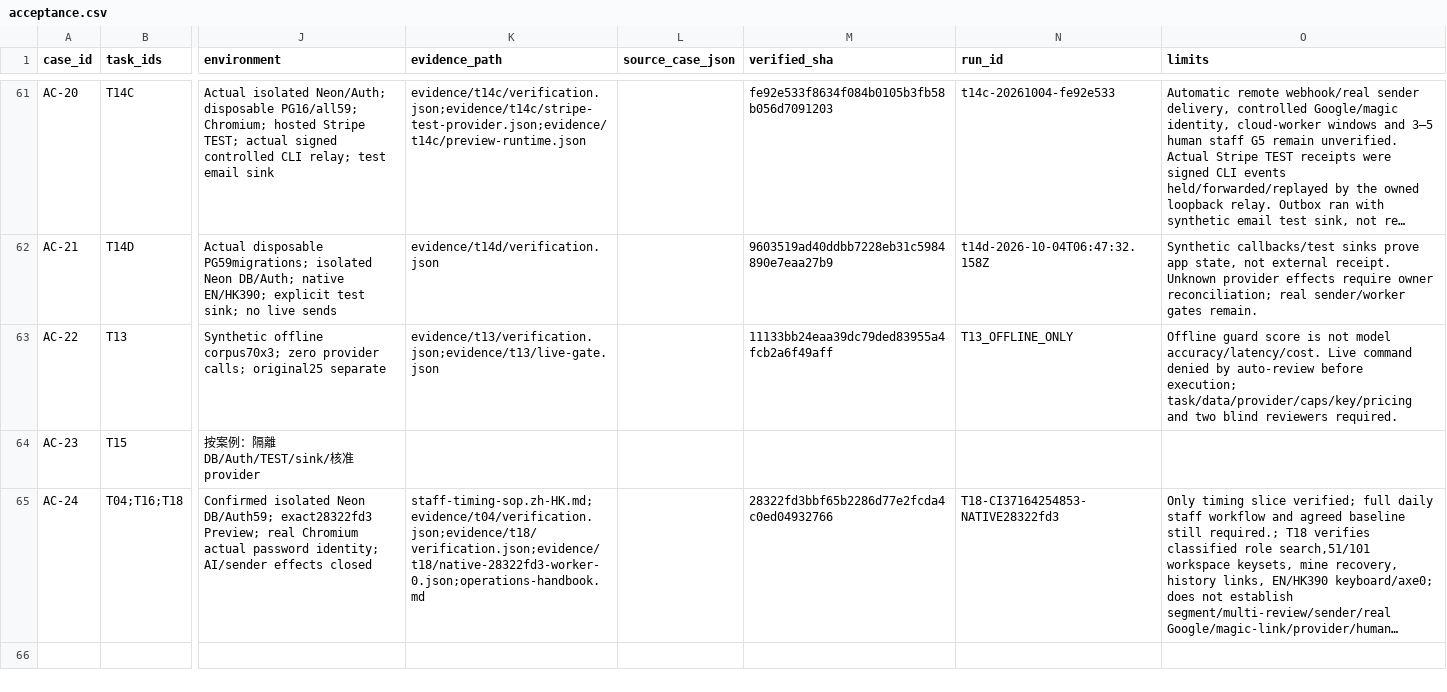
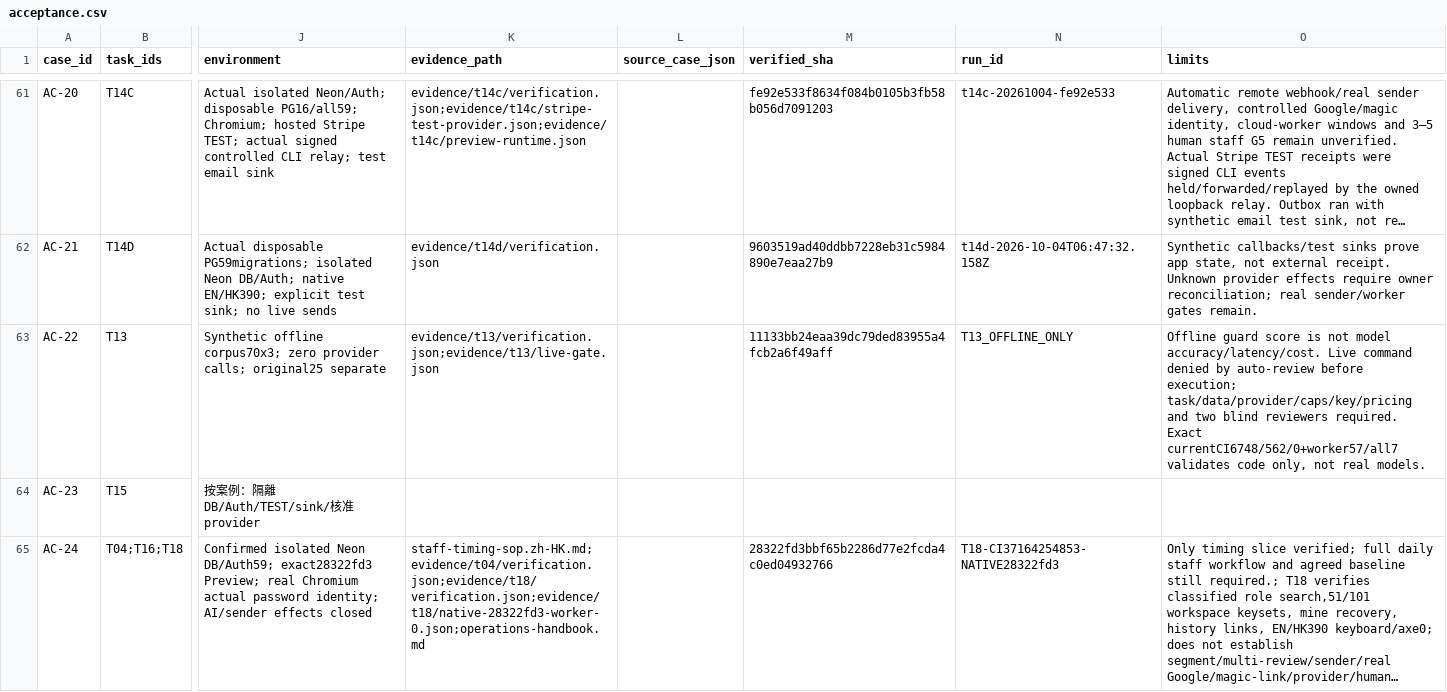
Before and after one commit to YNWAforever/hkwtia, a CSV file: docs/audits/hkwtia-2026-10-03-full-fix/acceptance.csv, drawn as a sheet; only a part is shown, gaps mark what is left out; long unchanged cells end in …; the diff names each change by its address in the sheet, - before the commit and + after, or states it on an @@ line.

Commit message:
docs: record final administrative evaluation merge evidence

```diff
--- a/docs/audits/hkwtia-2026-10-03-full-fix/acceptance.csv
+++ b/docs/audits/hkwtia-2026-10-03-full-fix/acceptance.csv
-O63 (limits): …reviewers required.
+O63 (limits): …reviewers required. Exact currentCI6748/562/0+worker57/all7 validates code only, not real models.
```
Also changed, not shown: docs/audits/hkwtia-2026-10-03-full-fix/status.csv, docs/audits/hkwtia-2026-10-03-full-fix/tasks.csv, 3 other files.
